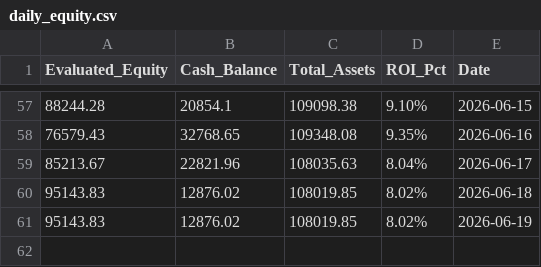
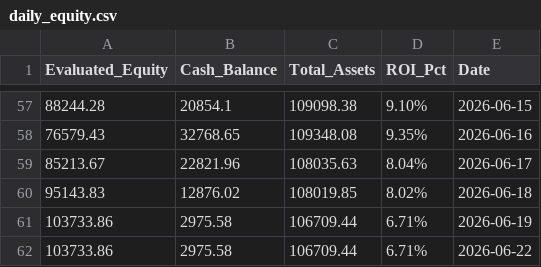
Before and after one commit to RayD-123/micro-quant-simulator, a CSV file: daily_equity.csv, drawn as a sheet; only a part is shown, gaps mark what is left out.

```diff
--- a/daily_equity.csv
+++ b/daily_equity.csv
@@ -60,2 +60,3 @@ Evaluated_Equity,Cash_Balance,Total_Assets,ROI_Pct,Date
 95143.83,12876.02,108019.85,8.02%,2026-06-18
-95143.83,12876.02,108019.85,8.02%,2026-06-19
+103733.86,2975.58,106709.44,6.71%,2026-06-19
+103733.86,2975.58,106709.44,6.71%,2026-06-22
```
Also changed, not shown: history_database/ledger_2026_06.csv, 3 other files.
